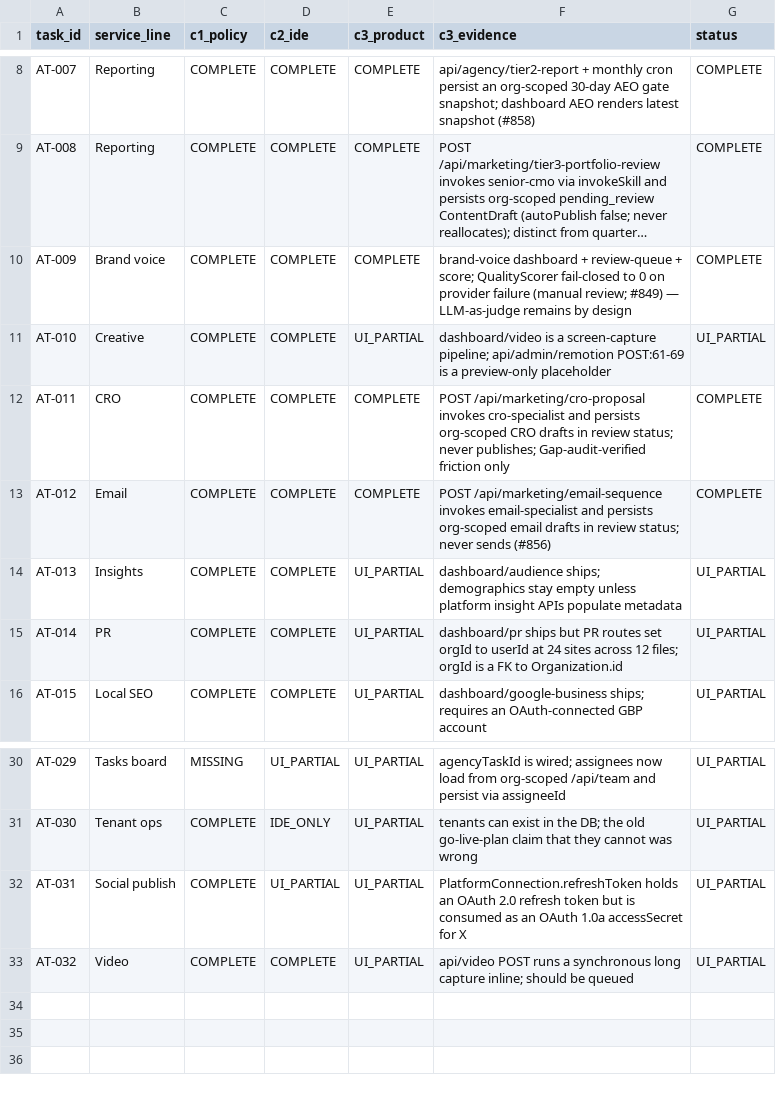
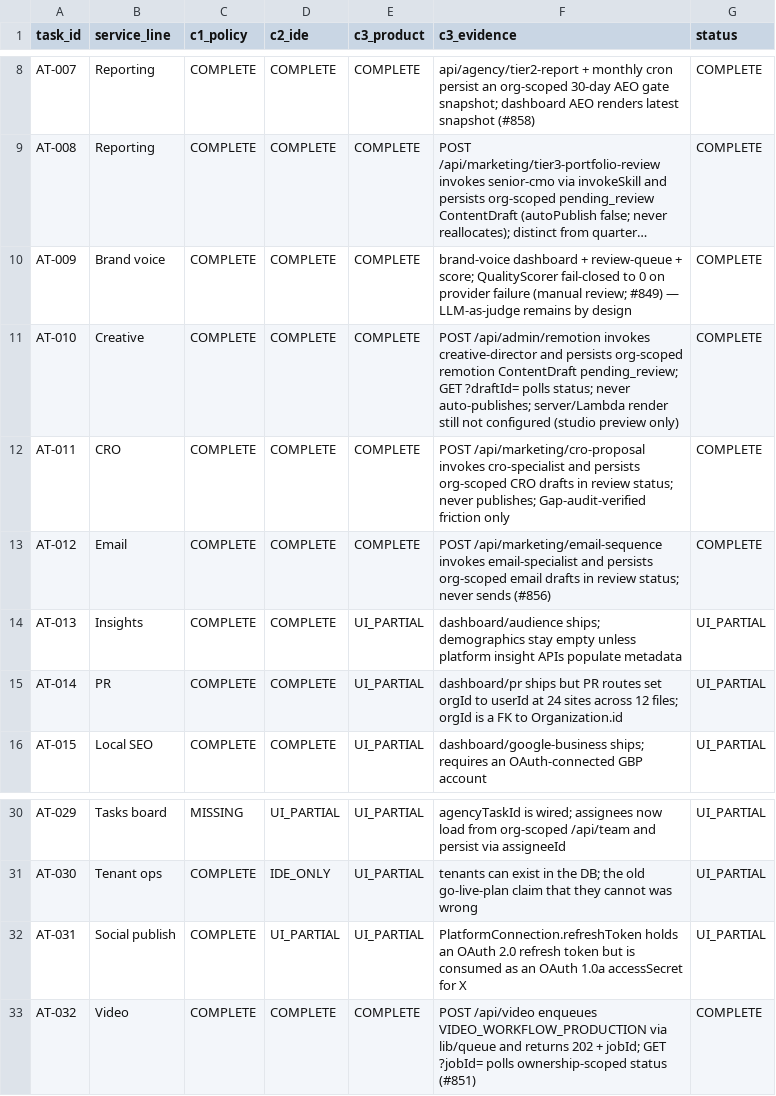
Before and after one commit to CleanExpo/Synthex, a CSV file: docs/pm/capability-matrix.csv, drawn as a sheet; only a part is shown, gaps mark what is left out; long unchanged cells end in …; the diff names each change by its address in the sheet, - before the commit and + after, or states it on an @@ line.

```diff
--- a/docs/pm/capability-matrix.csv
+++ b/docs/pm/capability-matrix.csv
-E11 (c3_product): UI_PARTIAL
+E11 (c3_product): COMPLETE
-F11 (c3_evidence): dashboard/video is a screen-capture pipeline; api/admin/remotion POST:61-69 is a preview-only placeholder
+F11 (c3_evidence): POST /api/admin/remotion invokes creative-director and persists org-scoped remotion ContentDraft pending_review; GET ?draftId= polls status; never auto-publishes; server/Lambda render still not configured (studio preview only)
-G11 (status): UI_PARTIAL
+G11 (status): COMPLETE
-E33 (c3_product): UI_PARTIAL
+E33 (c3_product): COMPLETE
-F33 (c3_evidence): api/video POST runs a synchronous long capture inline; should be queued
+F33 (c3_evidence): POST /api/video enqueues VIDEO_WORKFLOW_PRODUCTION via lib/queue and returns 202 + jobId; GET ?jobId= polls ownership-scoped status (#851)
-G33 (status): UI_PARTIAL
+G33 (status): COMPLETE
```
Also changed, not shown: 5 other files.
